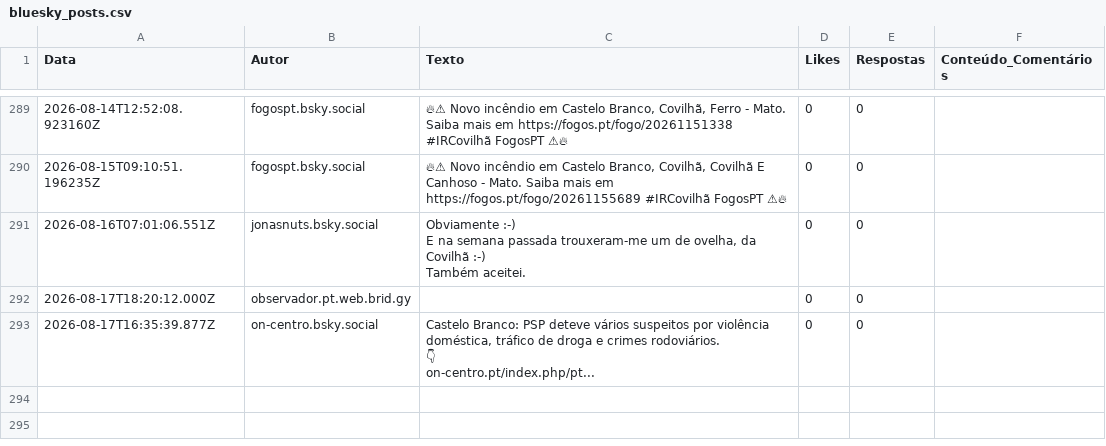
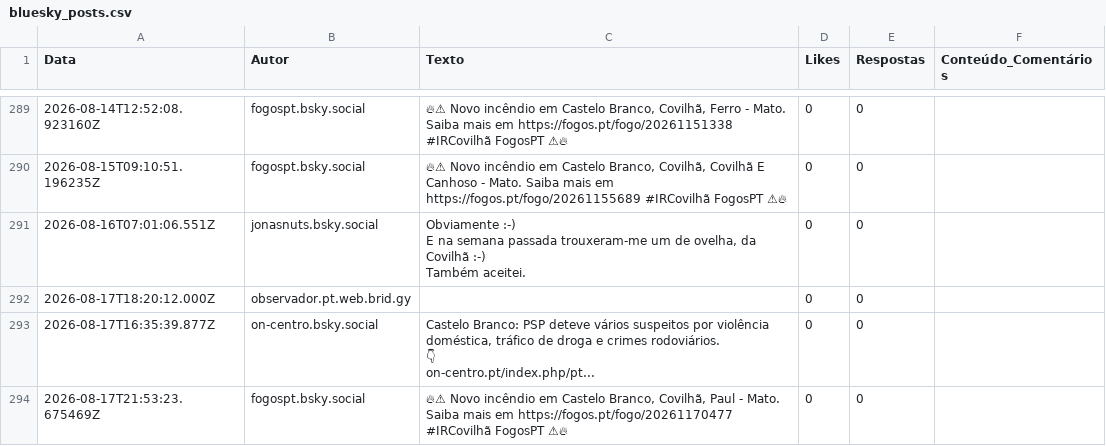
Before and after one commit to carolinarraposo/extracao-dados-covilha, a CSV file: data/raw/bluesky_posts.csv, drawn as a sheet; only a part is shown, gaps mark what is left out.

```diff
--- a/data/raw/bluesky_posts.csv
+++ b/data/raw/bluesky_posts.csv
@@ -776 +776,2 @@ Também aceitei.",0,0,
 on-centro.pt/index.php/pt...",0,0,
+2026-08-17T21:53:23.675469Z,fogospt.bsky.social,"🔥⚠ Novo incêndio em Castelo Branco, Covilhã, Paul - Mato. Saiba mais em https://fogos.pt/fogo/20261170477 #IRCovilhã FogosPT  ⚠🔥",0,0,
```
Also changed, not shown: 4 other files.
